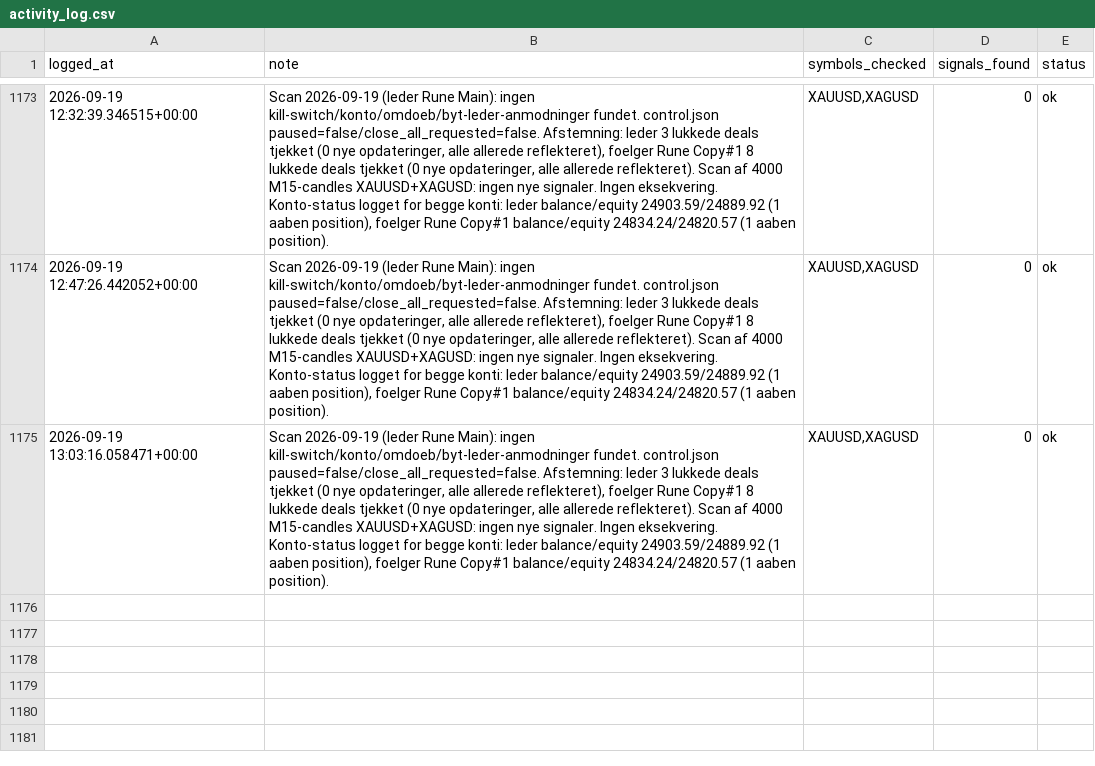
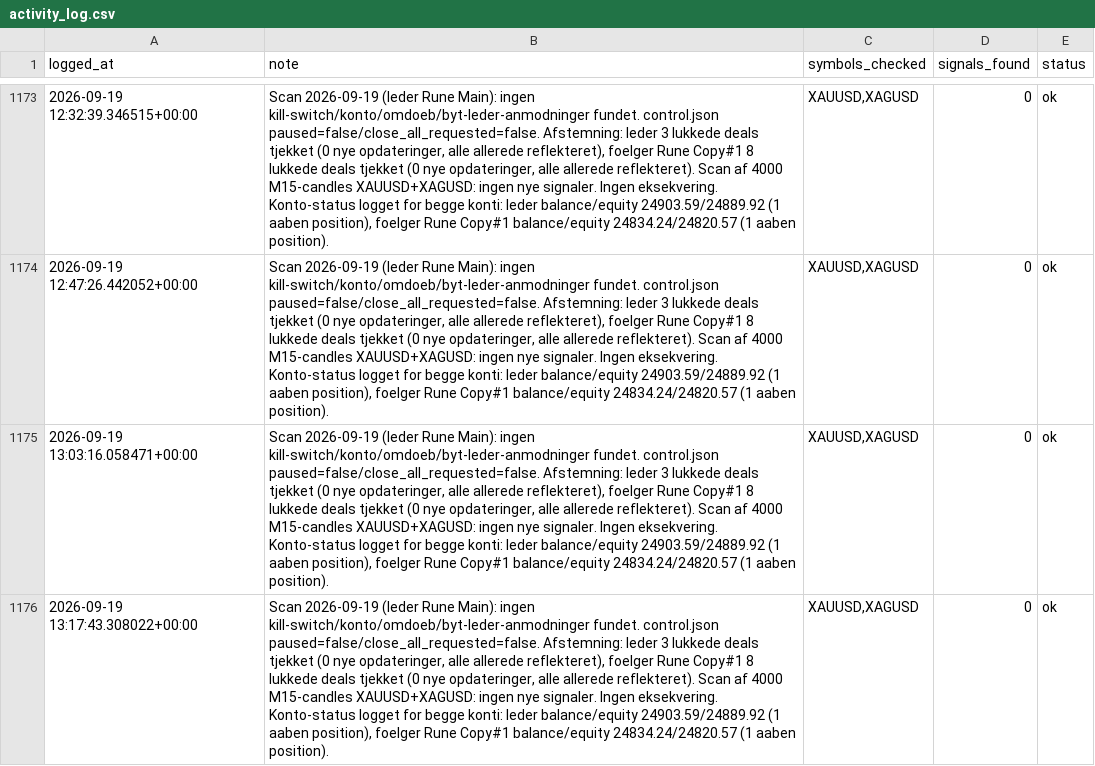
Before and after one commit to Runetherune/trading-dashboard, a CSV file: activity_log.csv, drawn as a sheet; only a part is shown, gaps mark what is left out; the diff names each change by its address in the sheet, - before the commit and + after, or states it on an @@ line.

Commit message:
Scan 2026-09-19 (leder Rune Main): ingen kill-switch/konto/omdoeb/byt-leder-anmodninger fundet. control.json paused=false/close_all_requested=false. Afstemning: leder 3 lukkede deals tjekket (0 nye opdateringer, alle allerede reflekteret), foelger Rune Copy#1 8 lukkede deals tjekket (0 nye opdateringer, alle allerede reflekteret). Scan af 4000 M15-candles XAUUSD+XAGUSD: ingen nye signaler. Ingen eksekvering. Konto-status logget for begge konti: leder balance/equity 24903.59/24889.92 (1 aaben position), foelger Rune Copy#1 balance/equity 24834.24/24820.57 (1 aaben position).

```diff
--- a/activity_log.csv
+++ b/activity_log.csv
+row 1176: 2026-09-19 13:17:43.308022+00:00 | Scan 2026-09-19 (leder Rune Main): ingen kill-switch/konto/omdoeb/byt-leder-anmodninger fundet. control.json paused=false/close_all_requested=false. Afstemning: leder 3 lukkede deals tjekket (0 nye opdateringer, alle allerede reflekteret), foelger Rune Copy#1 8 lukkede deals tjekket (0 nye opdateringer, alle allerede reflekteret). Scan af 4000 M15-candles XAUUSD+XAGUSD: ingen nye signaler. Ingen eksekvering. Konto-status logget for begge konti: leder balance/equity 24903.59/24889.92 (1 aaben position), foelger Rune Copy#1 balance/equity 24834.24/24820.57 (1 aaben position). | XAUUSD,XAGUSD | 0 | ok
```
Also changed, not shown: account_status.csv, 1 other file.
